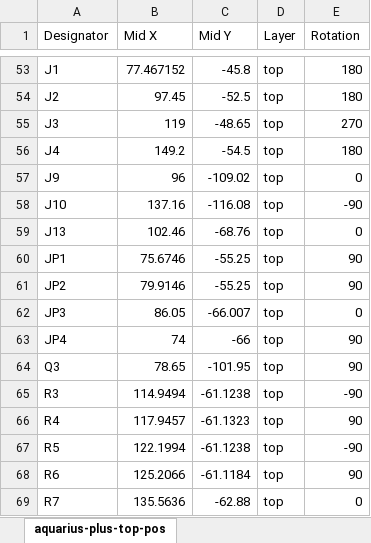
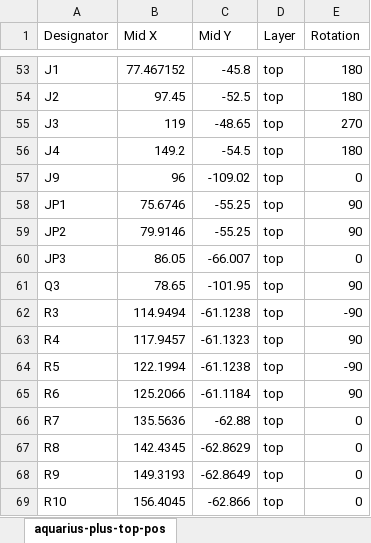
Before and after one commit to fvdhoef/aquarius-plus, an Excel workbook: Maker/mini-rev0/pcb/aqplus_mini_rev0_CPL1.xlsx, sheet aquarius-plus-top-pos, drawn as a sheet; only a part is shown, gaps mark what is left out; the shorter side is filled out with more unchanged rows; values as stored, in another font and other column widths than the file's, no borders; table styles not drawn; the diff names each change by its address in the sheet, - before the commit and + after, or states it on an @@ line.

Commit message:
PCB Mini Updates

```diff
--- a/Maker/mini-rev0/pcb/aqplus_mini_rev0_CPL1.xlsx (sheet aquarius-plus-top-pos)
+++ b/Maker/mini-rev0/pcb/aqplus_mini_rev0_CPL1.xlsx (sheet aquarius-plus-top-pos)
-row 58: J10 | 137.16 | -116.08 | top | -90
-row 59: J13 | 102.46 | -68.76 | top | 0
-row 63: JP4 | 74 | -66 | top | 90
```
Also changed, not shown: Maker/mini-rev0/pcb/aqplus_mini_rev0_BOM.xlsx, System/pcb/mini_rev0/aqplus_mini_rev0_CPL1.xlsx, 2 other files.
